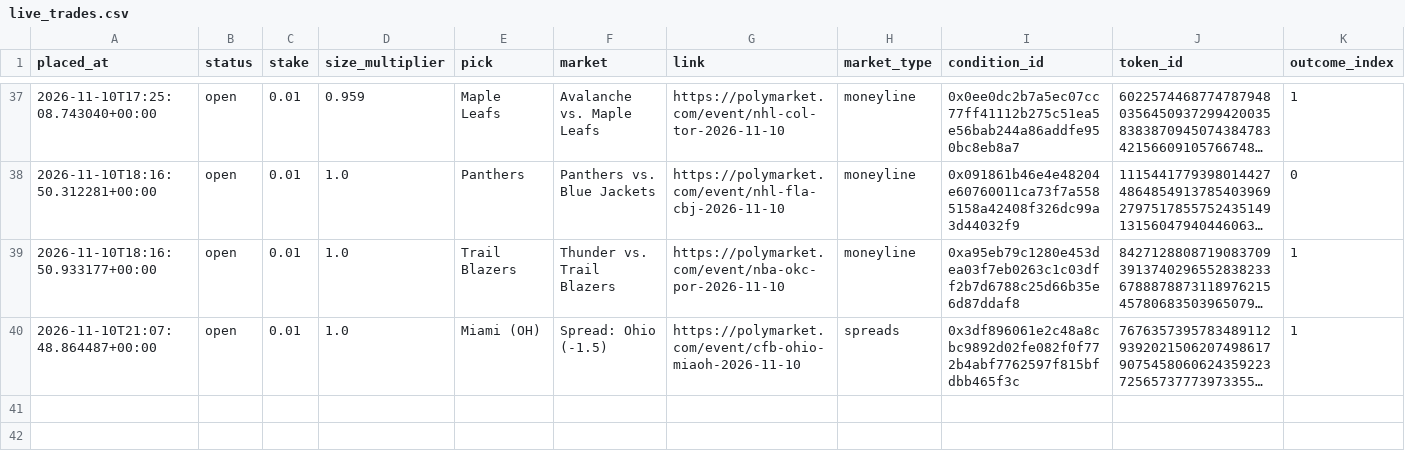
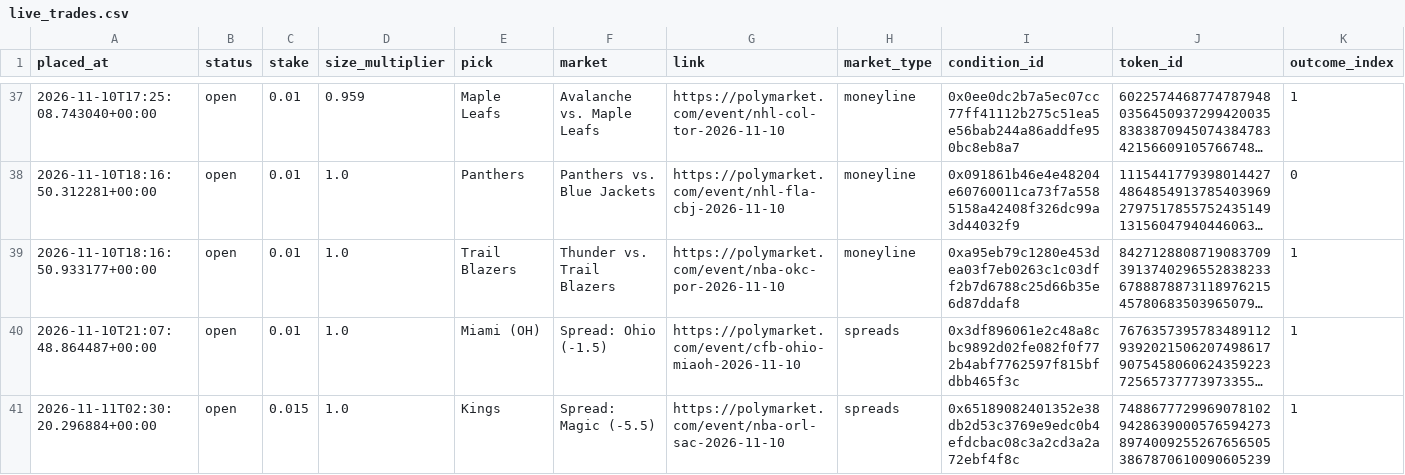
Before and after one commit to bhooder/Polymarket, a CSV file: live_trades.csv, drawn as a sheet; only a part is shown, gaps mark what is left out; long unchanged cells end in …; rows hold the shown columns only; the diff names each change by its address in the sheet, - before the commit and + after, or states it on an @@ line.

```diff
--- a/live_trades.csv
+++ b/live_trades.csv
+row 41: 2026-11-11T02:30:20.296884+00:00 | open | 0.015 | 1.0 | Kings | Spread: Magic (-5.5) | https://polymarket.com/event/nba-orl-sac-2026-11-10 | spreads | 0x65189082401352e38db2d53c3769e9edc0b4efdcbac08c3a2cd3a2a72ebf4f8c | 7488677729969078102942863900057659427389740092552676565053867870610090605239 | 1
```
Also changed, not shown: paper_trades.csv, 6 other files.
